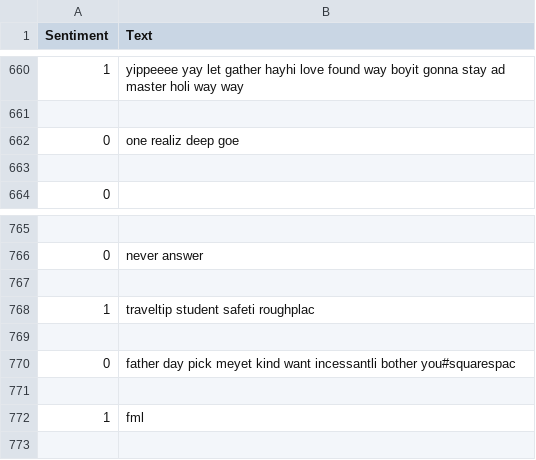
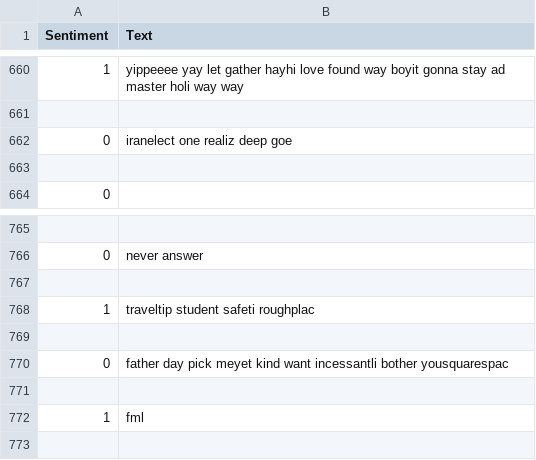
Before and after one commit to vivardiniii/Twitter-Sentiment-Analysis-, a CSV file: pre_tweets.csv, drawn as a sheet; only a part is shown, gaps mark what is left out; the diff covers the shown part only.

```diff
--- a/pre_tweets.csv
+++ b/pre_tweets.csv
@@ -661,3 +661,3 @@ Sentiment,Text
 
-0,one realiz deep goe
+0,iranelect one realiz deep goe
 
@@ -769,3 +769,3 @@ Sentiment,Text
 
-0,father day pick meyet kind want incessantli bother you#squarespac
+0,father day pick meyet kind want incessantli bother yousquarespac
 
```
Also changed, not shown: 15 edited cells elsewhere in this file, 6 other files.
